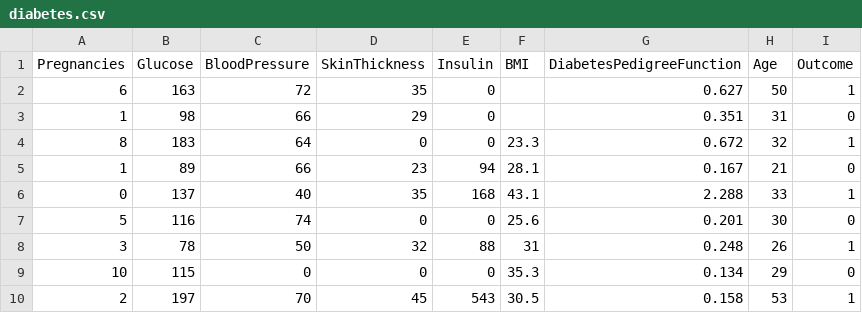
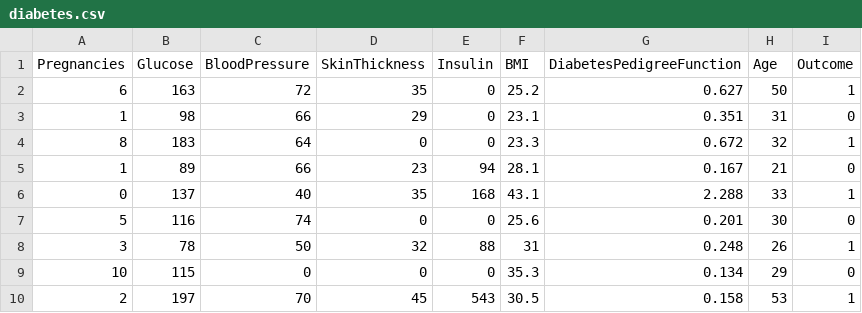
Before and after one commit to raisedeveloper/regression, a CSV file: dataset/diabetes.csv, drawn as a sheet; only a part is shown.

Commit message:
dataset_diabetes

```diff
--- a/dataset/diabetes.csv
+++ b/dataset/diabetes.csv
@@ -1,4 +1,4 @@
 Pregnancies,Glucose,BloodPressure,SkinThickness,Insulin,BMI,DiabetesPedigreeFunction,Age,Outcome
-6,163,72,35,0,,0.627,50,1
-1,98,66,29,0,,0.351,31,0
+6,163,72,35,0,25.2,0.627,50,1
+1,98,66,29,0,23.1,0.351,31,0
 8,183,64,0,0,23.3,0.672,32,1
```
